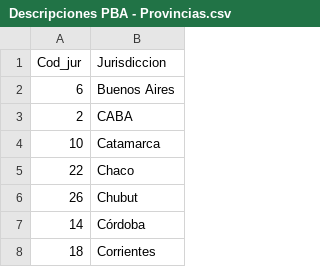
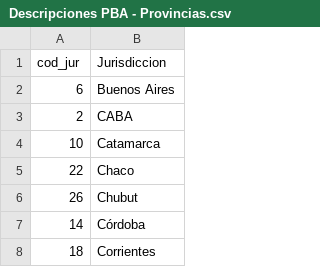
Before and after one commit to steciow/jurisdicciones_ARG, a CSV file: Descripciones PBA - Provincias.csv, drawn as a sheet; only a part is shown.

Commit message:
Update Descripciones PBA - Provincias.csv

```diff
--- a/Descripciones PBA - Provincias.csv
+++ b/Descripciones PBA - Provincias.csv
@@ -1,2 +1,2 @@
-Cod_jur,Jurisdiccion
+cod_jur,Jurisdiccion
 6,Buenos Aires
```
